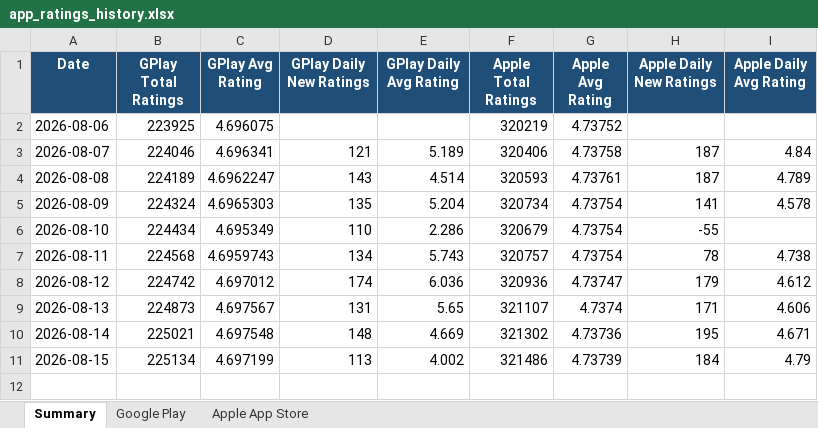
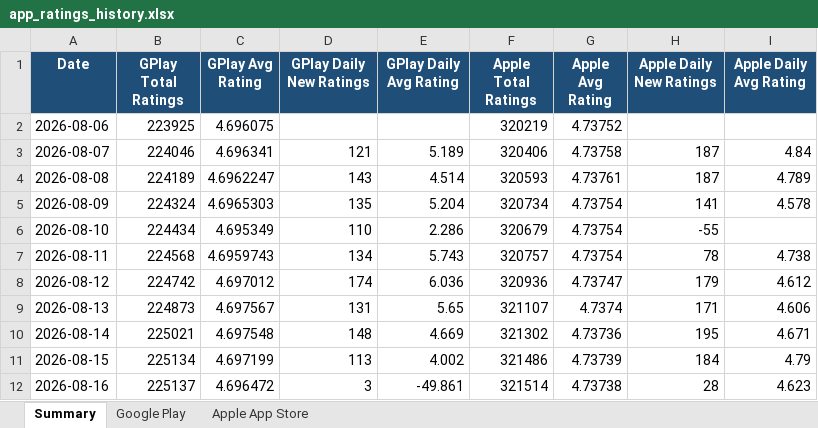
Before and after one commit to felixabraham670706/appstore_daily_run, an Excel workbook: app_ratings_history.xlsx, sheet Summary, drawn as a sheet; values as stored, in another font and other column widths than the file's, no borders; charts and pictures not drawn; the diff names each change by its address in the sheet, - before the commit and + after, or states it on an @@ line.

```diff
--- a/app_ratings_history.xlsx (sheet Summary)
+++ b/app_ratings_history.xlsx (sheet Summary)
+row 12: 2026-08-16 | 225137 | 4.696472 | 3 | -49.861 | 321514 | 4.73738 | 28 | 4.623
```
Also changed, not shown: sheet Google Play, sheet Apple App Store, charts or pictures, 1 other file.
